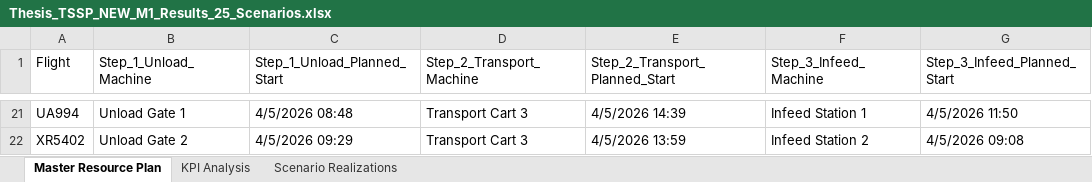
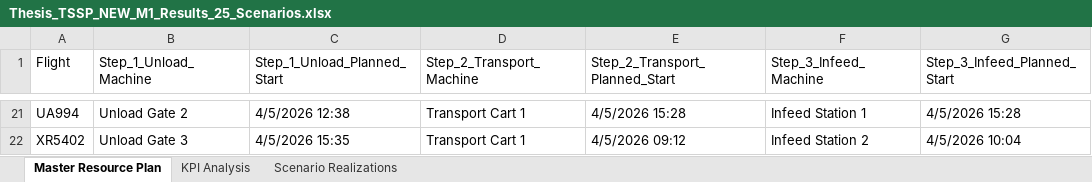
Before and after one commit to thibodebelie/cedric, an Excel workbook: Thesis_TSSP_NEW_M1_Results_25_Scenarios.xlsx, sheet Master Resource Plan, drawn as a sheet; only a part is shown, gaps mark what is left out; values as stored, in another font and other column widths than the file's, no borders; the diff covers the shown part only; the diff names each change by its address in the sheet, - before the commit and + after, or states it on an @@ line.

```diff
--- a/Thesis_TSSP_NEW_M1_Results_25_Scenarios.xlsx (sheet Master Resource Plan)
+++ b/Thesis_TSSP_NEW_M1_Results_25_Scenarios.xlsx (sheet Master Resource Plan)
-B21 (Step_1_Unload_Machine): Unload Gate 1
+B21 (Step_1_Unload_Machine): Unload Gate 2
-C21 (Step_1_Unload_Planned_Start): 4/5/2026 08:48
+C21 (Step_1_Unload_Planned_Start): 4/5/2026 12:38
-D21:D22 (Step_2_Transport_Machine): Transport Cart 3
+D21:D22 (Step_2_Transport_Machine): Transport Cart 1
-E21 (Step_2_Transport_Planned_Start): 4/5/2026 14:39
+E21 (Step_2_Transport_Planned_Start): 4/5/2026 15:28
-G21 (Step_3_Infeed_Planned_Start): 4/5/2026 11:50
+G21 (Step_3_Infeed_Planned_Start): 4/5/2026 15:28
-B22 (Step_1_Unload_Machine): Unload Gate 2
+B22 (Step_1_Unload_Machine): Unload Gate 3
-C22 (Step_1_Unload_Planned_Start): 4/5/2026 09:29
+C22 (Step_1_Unload_Planned_Start): 4/5/2026 15:35
-E22 (Step_2_Transport_Planned_Start): 4/5/2026 13:59
+E22 (Step_2_Transport_Planned_Start): 4/5/2026 09:12
-G22 (Step_3_Infeed_Planned_Start): 4/5/2026 09:08
+G22 (Step_3_Infeed_Planned_Start): 4/5/2026 10:04
```
Also changed, not shown: 94 edited cells elsewhere in this sheet, sheet Scenario Realizations, sheet KPI Analysis, 2 other files.
